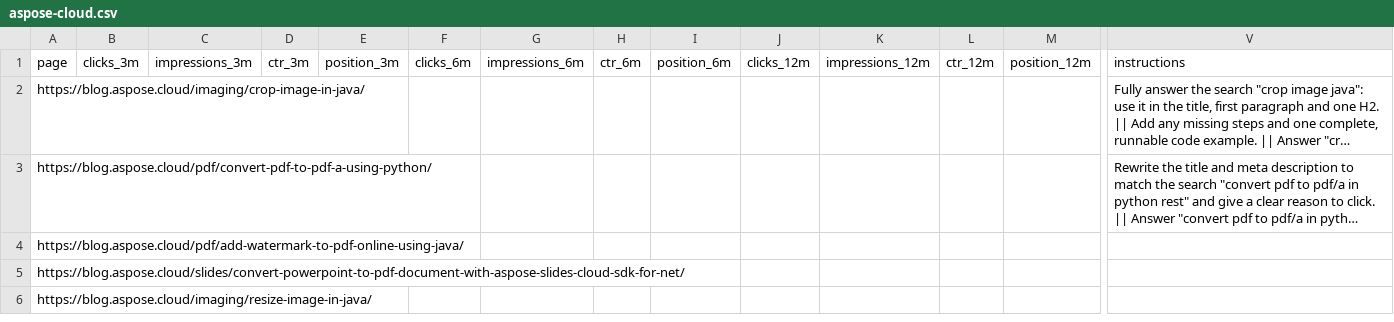
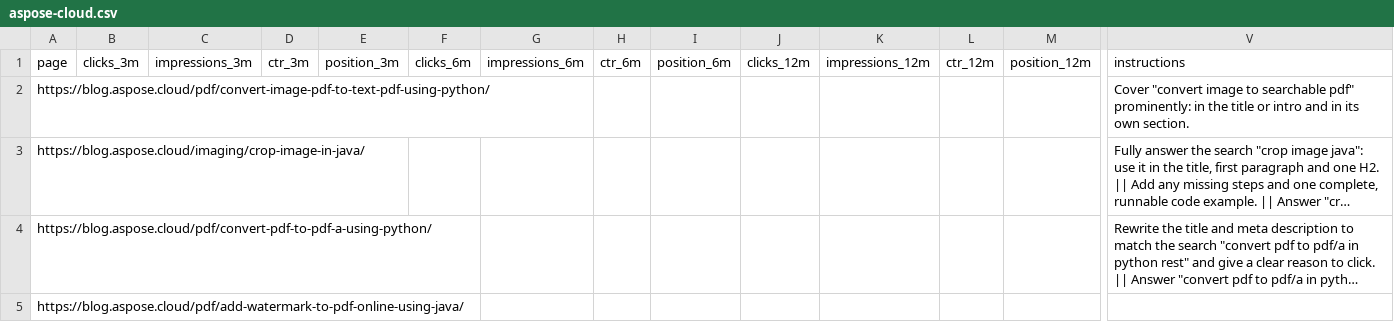
Before and after one commit to conholdate/blog-optimization-agent, a CSV file: csv/aspose-cloud.csv, drawn as a sheet; only a part is shown, gaps mark what is left out; the shorter side is filled out with more unchanged rows; long unchanged cells end in …; rows hold the shown columns only; the diff names each change by its address in the sheet, - before the commit and + after, or states it on an @@ line.

Commit message:
Add https://blog.aspose.cloud/pdf/convert-image-pdf-to-text-pdf-using-python/ to optimization queue (dashboard) with 1 instruction(s)

```diff
--- a/csv/aspose-cloud.csv
+++ b/csv/aspose-cloud.csv
+row 2: https://blog.aspose.cloud/pdf/convert-image-pdf-to-text-pdf-using-python/ |  |  |  |  |  |  |  |  |  |  |  |  | Cover "convert image to searchable pdf" prominently: in the title or intro and in its own section.
```
